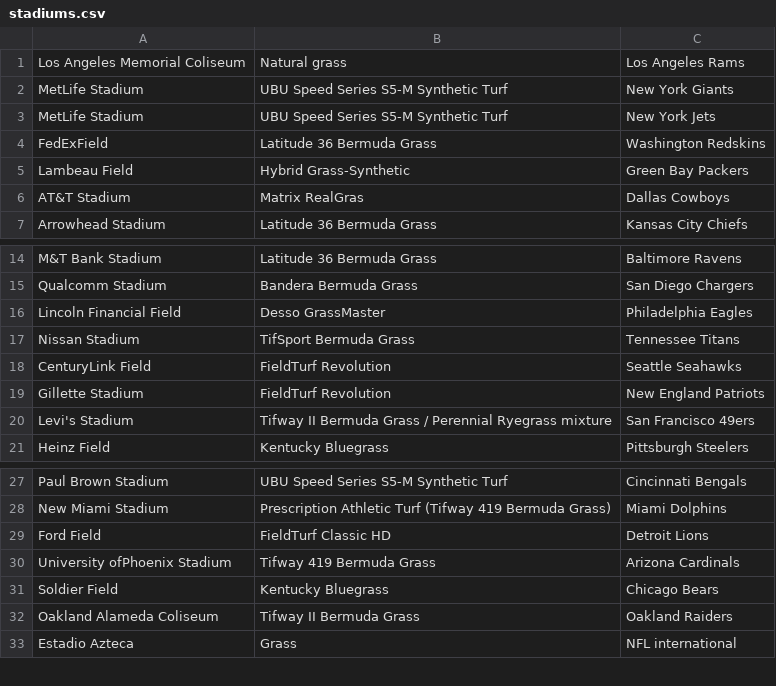
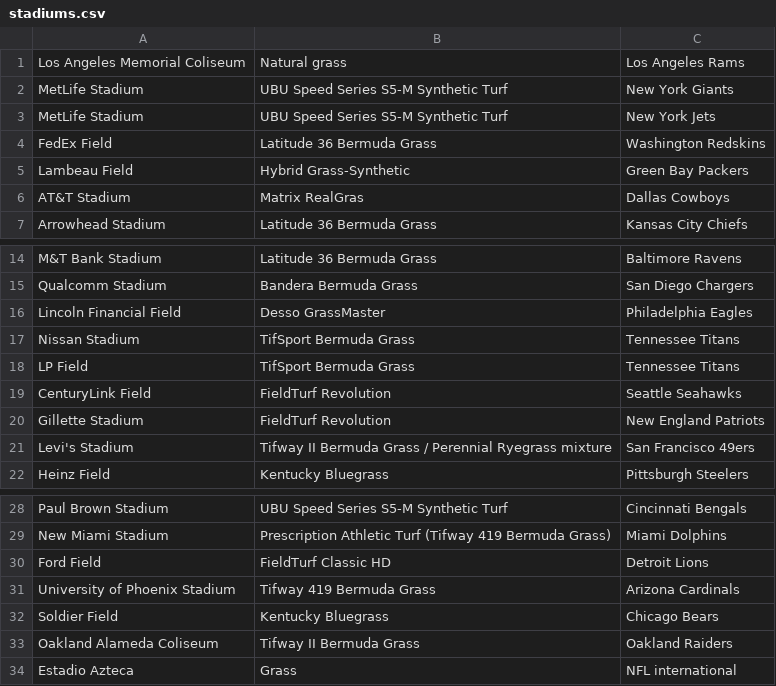
Before and after one commit to derrick2105/nflStatsProj, a CSV file: data/stadiums/stadiums.csv (was Source/stadiums.csv), drawn as a sheet; only a part is shown, gaps mark what is left out; addresses are those after the commit; the diff names each change by its address in the sheet, - before the commit and + after, or states it on an @@ line.

Commit message:
Started the last function in populateDataBase, made a bunch of minor spacing fixes and redefined a few paths in Common.py

```diff
--- a/Source/stadiums.csv
+++ b/data/stadiums/stadiums.csv
-A4: FedExField
+A4: FedEx Field
+row 18: LP Field | TifSport Bermuda Grass | Tennessee Titans
-A31: University ofPhoenix Stadium
+A31: University of Phoenix Stadium
```
Also changed, not shown: 13 other files.
